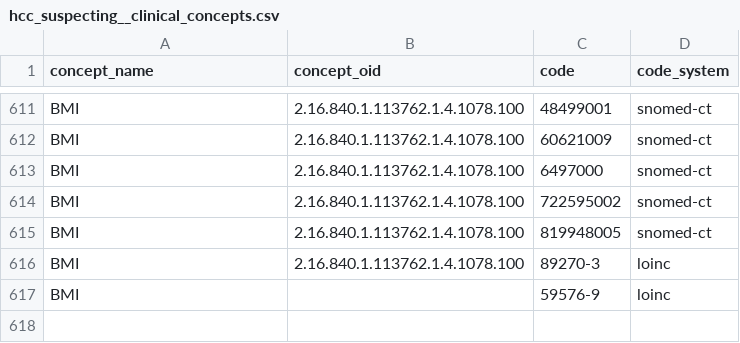
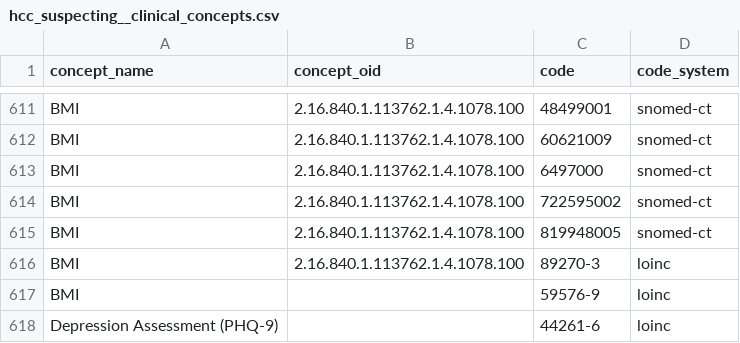
Before and after one commit to tuva-health/tuva, a CSV file: seeds/value_sets/hcc_suspecting/hcc_suspecting__clinical_concepts.csv, drawn as a sheet; only a part is shown, gaps mark what is left out; the diff names each change by its address in the sheet, - before the commit and + after, or states it on an @@ line.

Commit message:
feat: add depression assessment to clinical concepts seed

```diff
--- a/seeds/value_sets/hcc_suspecting/hcc_suspecting__clinical_concepts.csv
+++ b/seeds/value_sets/hcc_suspecting/hcc_suspecting__clinical_concepts.csv
+row 618: Depression Assessment (PHQ-9) |  | 44261-6 | loinc
```
